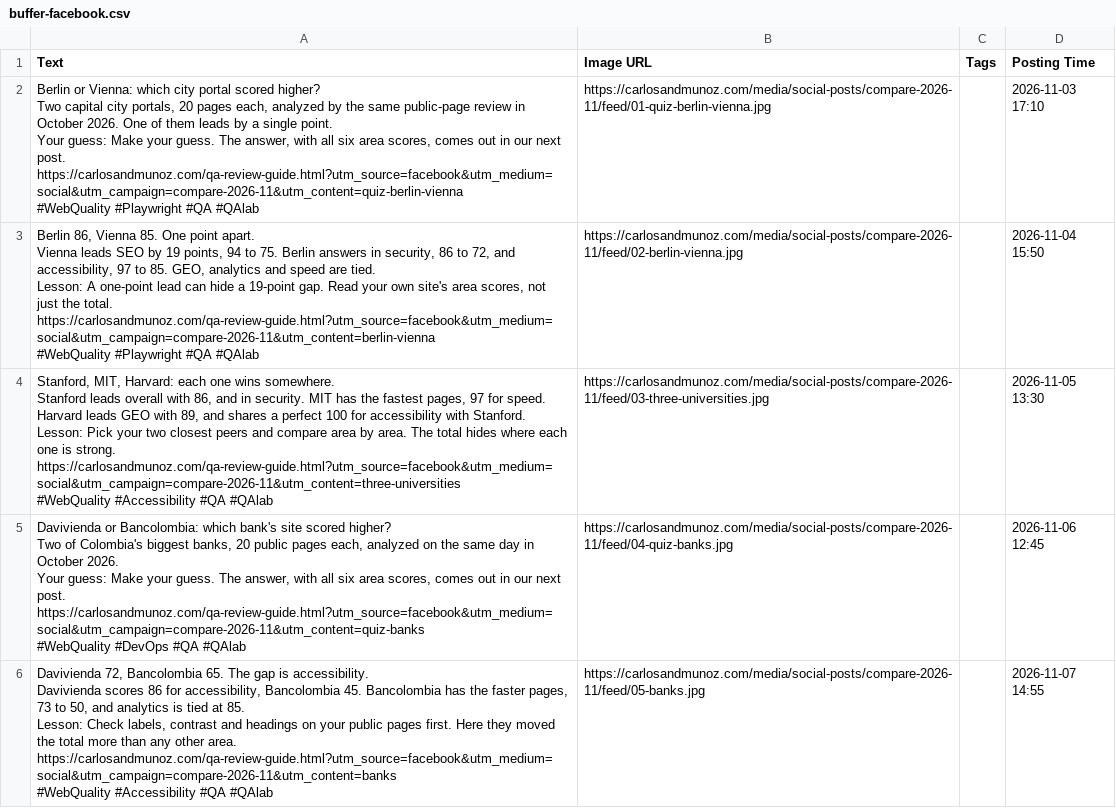
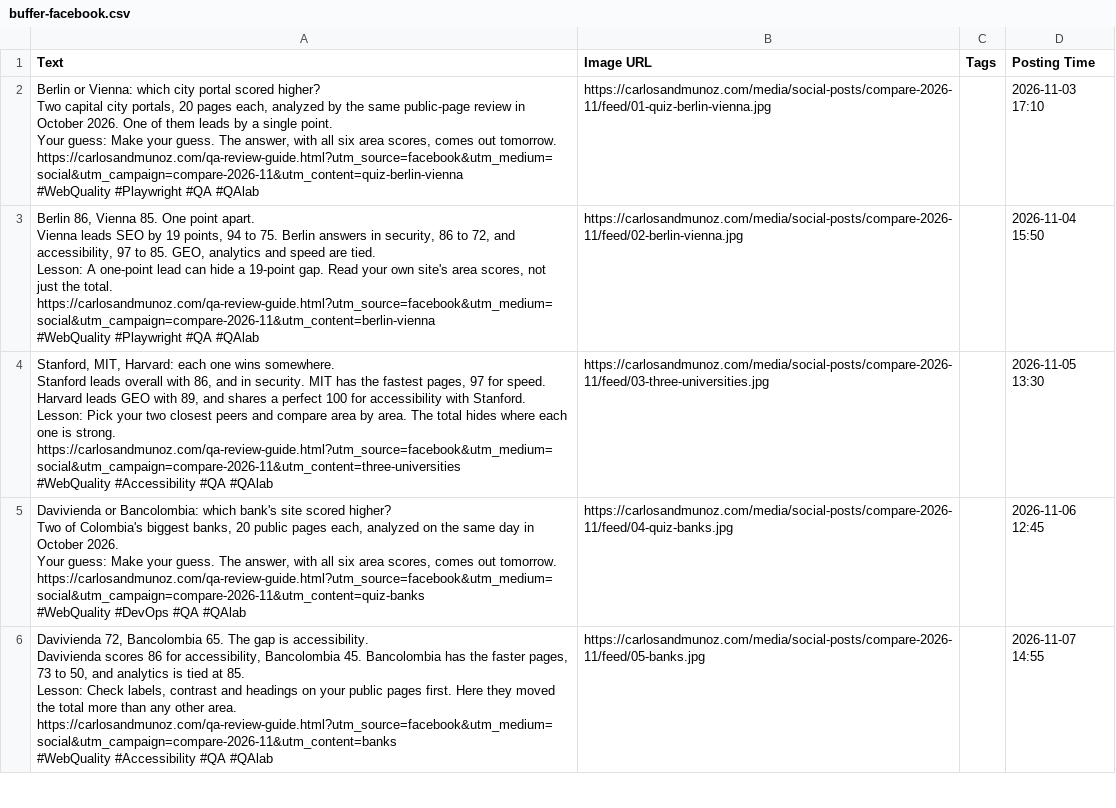
Before and after one commit to kaanmuar/kaanmuar.github.io, a CSV file: media/social-posts/compare-2026-11/buffer/buffer-facebook.csv, drawn as a sheet; only a part is shown; the diff covers the shown part only.

```diff
--- a/media/social-posts/compare-2026-11/buffer/buffer-facebook.csv
+++ b/media/social-posts/compare-2026-11/buffer/buffer-facebook.csv
@@ -1,11 +1,11 @@
 Text,Image URL,Tags,Posting Time
-"Berlin or Vienna: which city portal scored higher?
-
-Two capital city portals, 20 pages each, analyzed by the same public-page review in October 2026. One of them leads by a single point.
-
-Your guess: Make your guess. The answer, with all six area scores, comes out in our next post.
-
-https://carlosandmunoz.com/qa-review-guide.html?utm_source=facebook&utm_medium=social&utm_campaign=compare-2026-11&utm_content=quiz-berlin-vienna
-
-#WebQuality #Playwright #QA #QAlab","https://carlosandmunoz.com/media/social-posts/compare-2026-11/feed/01-quiz-berlin-vienna.jpg","","2026-11-03 17:10"
+"Berlin or Vienna: which city portal scored higher?
+
+Two capital city portals, 20 pages each, analyzed by the same public-page review in October 2026. One of them leads by a single point.
+
+Your guess: Make your guess. The answer, with all six area scores, comes out tomorrow.
+
+https://carlosandmunoz.com/qa-review-guide.html?utm_source=facebook&utm_medium=social&utm_campaign=compare-2026-11&utm_content=quiz-berlin-vienna
+
+#WebQuality #Playwright #QA #QAlab","https://carlosandmunoz.com/media/social-posts/compare-2026-11/feed/01-quiz-berlin-vienna.jpg","","2026-11-03 17:10"
 "Berlin 86, Vienna 85. One point apart.
@@ -28,11 +28,11 @@ https://carlosandmunoz.com/qa-review-guide.html?utm_source=facebook&utm_medium=s
 #WebQuality #Accessibility #QA #QAlab","https://carlosandmunoz.com/media/social-posts/compare-2026-11/feed/03-three-universities.jpg","","2026-11-05 13:30"
-"Davivienda or Bancolombia: which bank's site scored higher?
-
-Two of Colombia's biggest banks, 20 public pages each, analyzed on the same day in October 2026.
-
-Your guess: Make your guess. The answer, with all six area scores, comes out in our next post.
-
-https://carlosandmunoz.com/qa-review-guide.html?utm_source=facebook&utm_medium=social&utm_campaign=compare-2026-11&utm_content=quiz-banks
-
-#WebQuality #DevOps #QA #QAlab","https://carlosandmunoz.com/media/social-posts/compare-2026-11/feed/04-quiz-banks.jpg","","2026-11-06 12:45"
+"Davivienda or Bancolombia: which bank's site scored higher?
+
+Two of Colombia's biggest banks, 20 public pages each, analyzed on the same day in October 2026.
+
+Your guess: Make your guess. The answer, with all six area scores, comes out tomorrow.
+
+https://carlosandmunoz.com/qa-review-guide.html?utm_source=facebook&utm_medium=social&utm_campaign=compare-2026-11&utm_content=quiz-banks
+
+#WebQuality #DevOps #QA #QAlab","https://carlosandmunoz.com/media/social-posts/compare-2026-11/feed/04-quiz-banks.jpg","","2026-11-06 12:45"
 "Davivienda 72, Bancolombia 65. The gap is accessibility.
```
Also changed, not shown: 3 edited cells elsewhere in this file, media/social-posts/compare-2026-11/buffer/alt-text.csv, media/social-posts/compare-2026-11/buffer/buffer-instagram.csv, 20 other files.
